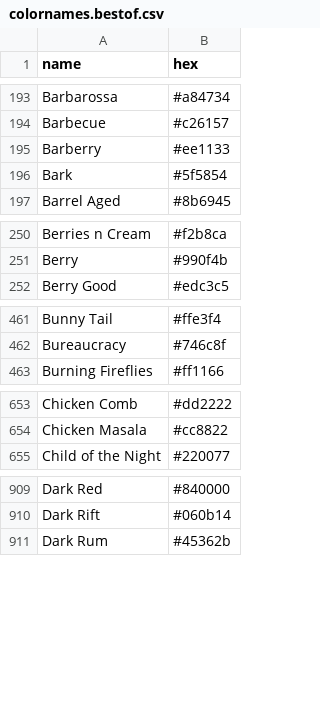
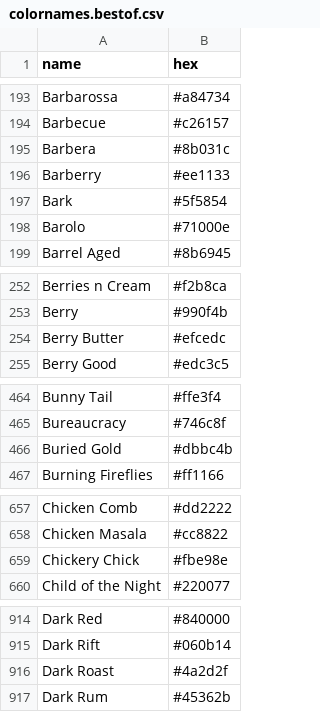
Before and after one commit to meodai/color-names, a CSV file: dist/colornames.bestof.csv, drawn as a sheet; only a part is shown, gaps mark what is left out; the diff covers the shown part only; the diff names each change by its address in the sheet, - before the commit and + after, or states it on an @@ line.

```diff
--- a/dist/colornames.bestof.csv
+++ b/dist/colornames.bestof.csv
+row 195: Barbera | #8b031c
+row 198: Barolo | #71000e
+row 254: Berry Butter | #efcedc
+row 466: Buried Gold | #dbbc4b
+row 659: Chickery Chick | #fbe98e
+row 916: Dark Roast | #4a2d2f
```
Also changed, not shown: 7 added rows elsewhere in this file, dist/colornames.csv, src/colornames.csv, 20 other files.
